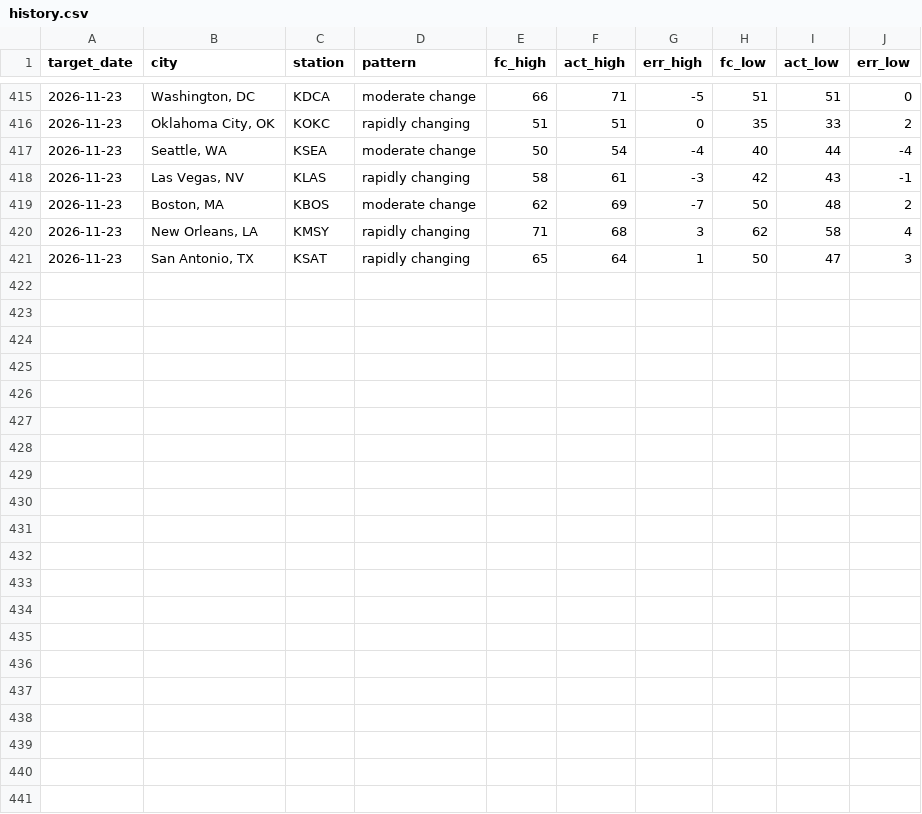
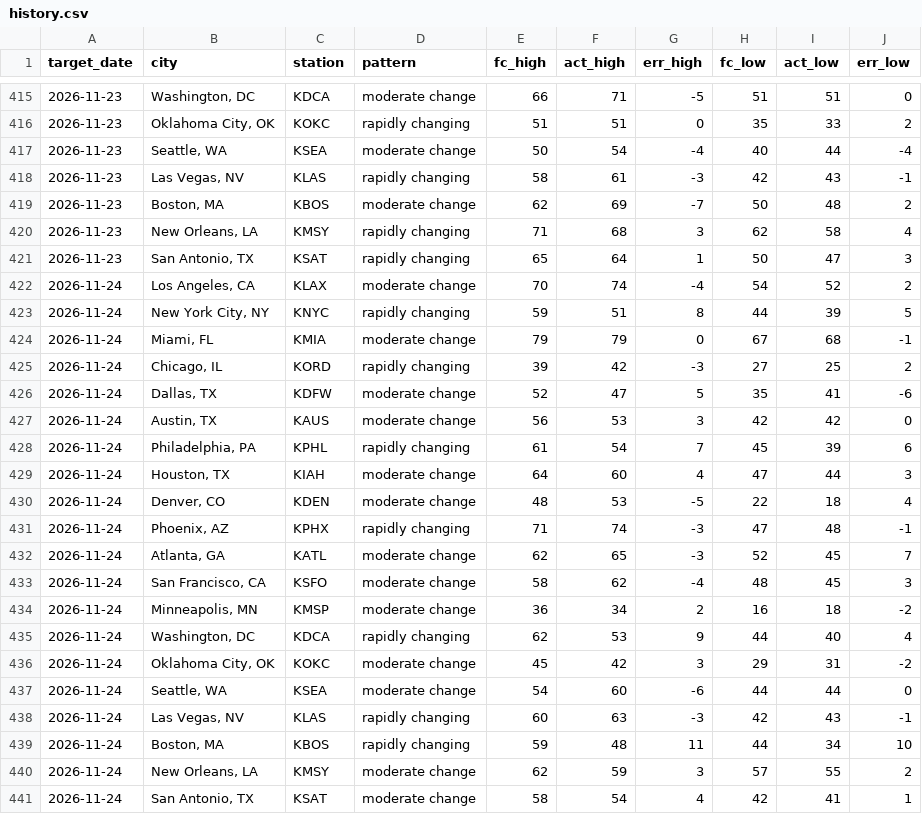
Before and after one commit to Rockinthemkicks/temp_predict, a CSV file: scores/history.csv, drawn as a sheet; only a part is shown, gaps mark what is left out; the diff names each change by its address in the sheet, - before the commit and + after, or states it on an @@ line.

Commit message:
Scores through 2026-11-26

```diff
--- a/scores/history.csv
+++ b/scores/history.csv
+row 422: 2026-11-24 | Los Angeles, CA | KLAX | moderate change | 70 | 74 | -4 | 54 | 52 | 2
+row 423: 2026-11-24 | New York City, NY | KNYC | rapidly changing | 59 | 51 | 8 | 44 | 39 | 5
+row 424: 2026-11-24 | Miami, FL | KMIA | moderate change | 79 | 79 | 0 | 67 | 68 | -1
+row 425: 2026-11-24 | Chicago, IL | KORD | rapidly changing | 39 | 42 | -3 | 27 | 25 | 2
+row 426: 2026-11-24 | Dallas, TX | KDFW | moderate change | 52 | 47 | 5 | 35 | 41 | -6
+row 427: 2026-11-24 | Austin, TX | KAUS | moderate change | 56 | 53 | 3 | 42 | 42 | 0
+row 428: 2026-11-24 | Philadelphia, PA | KPHL | rapidly changing | 61 | 54 | 7 | 45 | 39 | 6
+row 429: 2026-11-24 | Houston, TX | KIAH | moderate change | 64 | 60 | 4 | 47 | 44 | 3
+row 430: 2026-11-24 | Denver, CO | KDEN | moderate change | 48 | 53 | -5 | 22 | 18 | 4
+row 431: 2026-11-24 | Phoenix, AZ | KPHX | rapidly changing | 71 | 74 | -3 | 47 | 48 | -1
+row 432: 2026-11-24 | Atlanta, GA | KATL | moderate change | 62 | 65 | -3 | 52 | 45 | 7
+row 433: 2026-11-24 | San Francisco, CA | KSFO | moderate change | 58 | 62 | -4 | 48 | 45 | 3
+row 434: 2026-11-24 | Minneapolis, MN | KMSP | moderate change | 36 | 34 | 2 | 16 | 18 | -2
+row 435: 2026-11-24 | Washington, DC | KDCA | rapidly changing | 62 | 53 | 9 | 44 | 40 | 4
+row 436: 2026-11-24 | Oklahoma City, OK | KOKC | moderate change | 45 | 42 | 3 | 29 | 31 | -2
+row 437: 2026-11-24 | Seattle, WA | KSEA | moderate change | 54 | 60 | -6 | 44 | 44 | 0
+row 438: 2026-11-24 | Las Vegas, NV | KLAS | rapidly changing | 60 | 63 | -3 | 42 | 43 | -1
+row 439: 2026-11-24 | Boston, MA | KBOS | rapidly changing | 59 | 48 | 11 | 44 | 34 | 10
+row 440: 2026-11-24 | New Orleans, LA | KMSY | moderate change | 62 | 59 | 3 | 57 | 55 | 2
+row 441: 2026-11-24 | San Antonio, TX | KSAT | moderate change | 58 | 54 | 4 | 42 | 41 | 1
```
Also changed, not shown: 1 other file.
